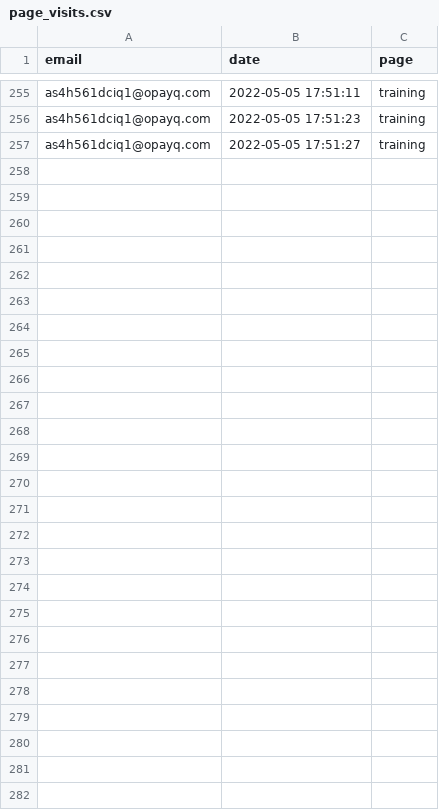
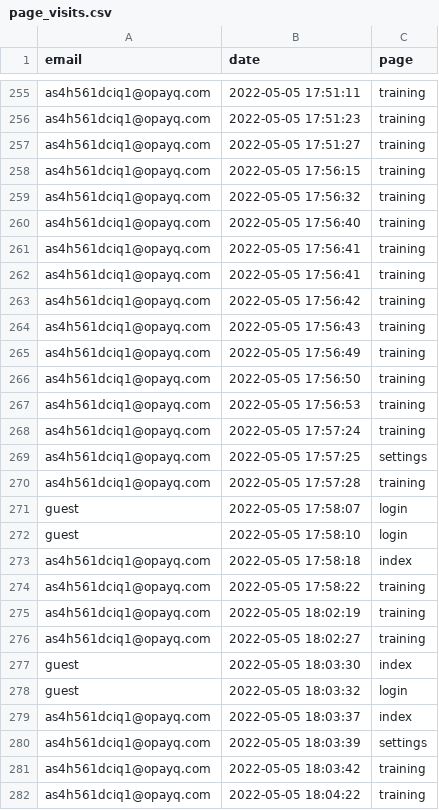
Before and after one commit to opixelum/KeyRace, a CSV file: logs/page_visits.csv, drawn as a sheet; only a part is shown, gaps mark what is left out; the diff names each change by its address in the sheet, - before the commit and + after, or states it on an @@ line.

```diff
--- a/logs/page_visits.csv
+++ b/logs/page_visits.csv
+row 258: as4h561dciq1@opayq.com | 2022-05-05 17:56:15 | training
+row 259: as4h561dciq1@opayq.com | 2022-05-05 17:56:32 | training
+row 260: as4h561dciq1@opayq.com | 2022-05-05 17:56:40 | training
+row 261: as4h561dciq1@opayq.com | 2022-05-05 17:56:41 | training
+row 262: as4h561dciq1@opayq.com | 2022-05-05 17:56:41 | training
+row 263: as4h561dciq1@opayq.com | 2022-05-05 17:56:42 | training
+row 264: as4h561dciq1@opayq.com | 2022-05-05 17:56:43 | training
+row 265: as4h561dciq1@opayq.com | 2022-05-05 17:56:49 | training
+row 266: as4h561dciq1@opayq.com | 2022-05-05 17:56:50 | training
+row 267: as4h561dciq1@opayq.com | 2022-05-05 17:56:53 | training
+row 268: as4h561dciq1@opayq.com | 2022-05-05 17:57:24 | training
+row 269: as4h561dciq1@opayq.com | 2022-05-05 17:57:25 | settings
+row 270: as4h561dciq1@opayq.com | 2022-05-05 17:57:28 | training
+row 271: guest | 2022-05-05 17:58:07 | login
+row 272: guest | 2022-05-05 17:58:10 | login
+row 273: as4h561dciq1@opayq.com | 2022-05-05 17:58:18 | index
+row 274: as4h561dciq1@opayq.com | 2022-05-05 17:58:22 | training
+row 275: as4h561dciq1@opayq.com | 2022-05-05 18:02:19 | training
+row 276: as4h561dciq1@opayq.com | 2022-05-05 18:02:27 | training
+row 277: guest | 2022-05-05 18:03:30 | index
+row 278: guest | 2022-05-05 18:03:32 | login
+row 279: as4h561dciq1@opayq.com | 2022-05-05 18:03:37 | index
+row 280: as4h561dciq1@opayq.com | 2022-05-05 18:03:39 | settings
+row 281: as4h561dciq1@opayq.com | 2022-05-05 18:03:42 | training
+row 282: as4h561dciq1@opayq.com | 2022-05-05 18:04:22 | training
```
Also changed, not shown: logs/login_attempts.csv, 1 other file.
